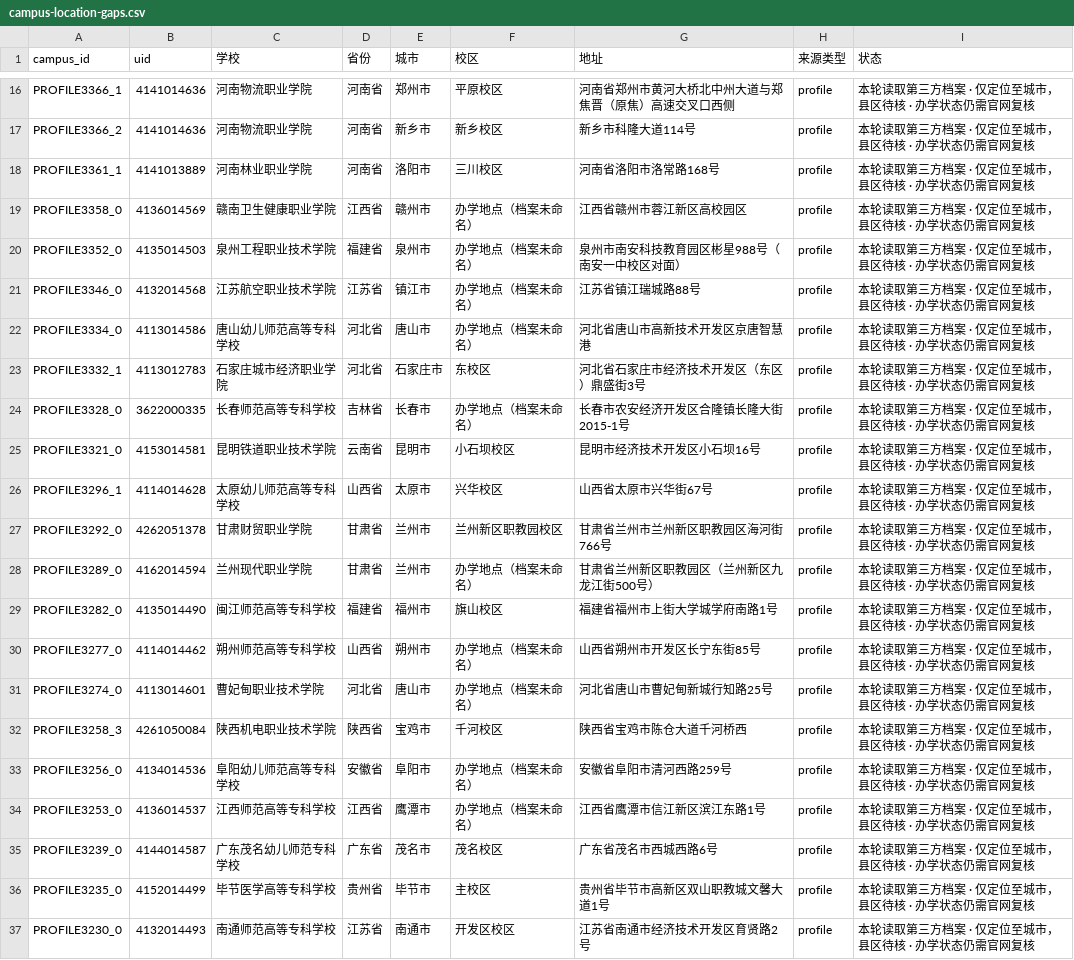
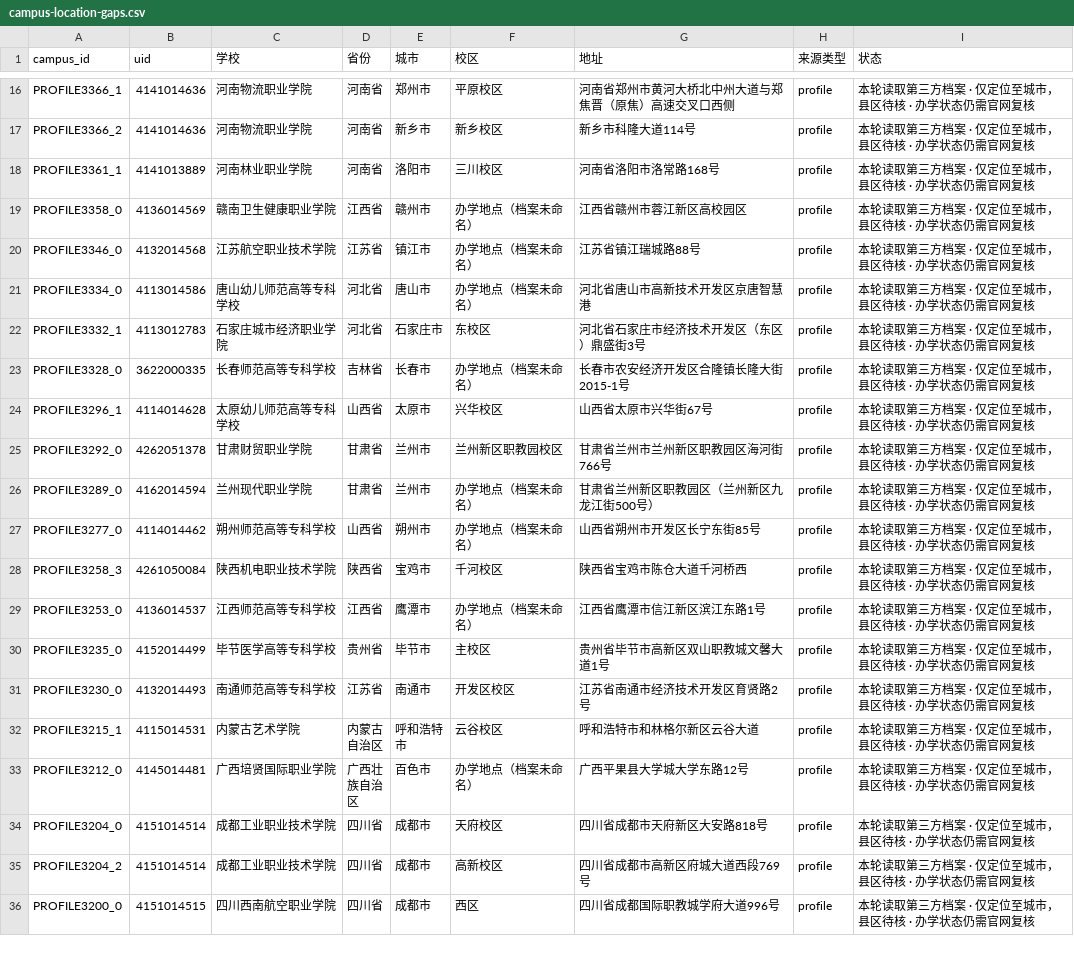
Before and after one commit to ProfessorZhi/china-university-atlas, a CSV file: reports/campus-location-gaps.csv, drawn as a sheet; only a part is shown, gaps mark what is left out; the shorter side is filled out with more unchanged rows; the diff names each change by its address in the sheet, - before the commit and + after, or states it on an @@ line.

```diff
--- a/reports/campus-location-gaps.csv
+++ b/reports/campus-location-gaps.csv
-row 20: PROFILE3352_0 | 4135014503 | 泉州工程职业技术学院 | 福建省 | 泉州市 | 办学地点（档案未命名） | 泉州市南安科技教育园区彬星988号（南安一中校区对面） | profile | 本轮读取第三方档案 · 仅定位至城市，县区待核 · 办学状态仍需官网复核
-row 25: PROFILE3321_0 | 4153014581 | 昆明铁道职业技术学院 | 云南省 | 昆明市 | 小石坝校区 | 昆明市经济技术开发区小石坝16号 | profile | 本轮读取第三方档案 · 仅定位至城市，县区待核 · 办学状态仍需官网复核
-row 29: PROFILE3282_0 | 4135014490 | 闽江师范高等专科学校 | 福建省 | 福州市 | 旗山校区 | 福建省福州市上街大学城学府南路1号 | profile | 本轮读取第三方档案 · 仅定位至城市，县区待核 · 办学状态仍需官网复核
-row 31: PROFILE3274_0 | 4113014601 | 曹妃甸职业技术学院 | 河北省 | 唐山市 | 办学地点（档案未命名） | 河北省唐山市曹妃甸新城行知路25号 | profile | 本轮读取第三方档案 · 仅定位至城市，县区待核 · 办学状态仍需官网复核
-row 33: PROFILE3256_0 | 4134014536 | 阜阳幼儿师范高等专科学校 | 安徽省 | 阜阳市 | 办学地点（档案未命名） | 安徽省阜阳市清河西路259号 | profile | 本轮读取第三方档案 · 仅定位至城市，县区待核 · 办学状态仍需官网复核
-row 35: PROFILE3239_0 | 4144014587 | 广东茂名幼儿师范专科学校 | 广东省 | 茂名市 | 茂名校区 | 广东省茂名市西城西路6号 | profile | 本轮读取第三方档案 · 仅定位至城市，县区待核 · 办学状态仍需官网复核
```
Also changed, not shown: reports/province-coverage.csv, 3 other files.
